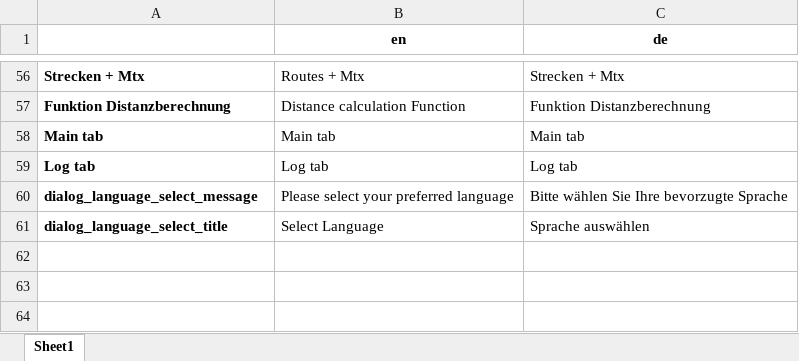
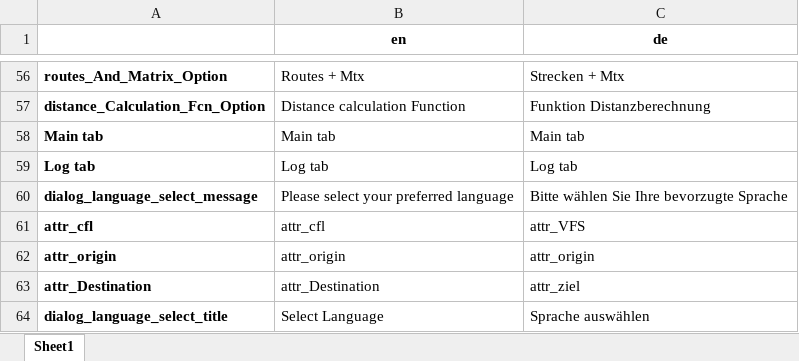
Before and after one commit to Verkehrsplanung-und-Verkehrsleittechnik/luftlinientool, an Excel workbook: Translations.xlsx, sheet Sheet1, drawn as a sheet; only a part is shown, gaps mark what is left out; values as stored, in another font and other column widths than the file's, no borders; the diff covers the shown part only; the diff names each change by its address in the sheet, - before the commit and + after, or states it on an @@ line.

```diff
--- a/Translations.xlsx (sheet Sheet1)
+++ b/Translations.xlsx (sheet Sheet1)
-A56: Strecken + Mtx
+A56: routes_And_Matrix_Option
-A57: Funktion Distanzberechnung
+A57: distance_Calculation_Fcn_Option
+row 61: attr_cfl | attr_cfl | attr_VFS
+row 62: attr_origin | attr_origin | attr_origin
+row 63: attr_Destination | attr_Destination | attr_ziel
```
Also changed, not shown: 51 edited cells elsewhere in this sheet, 1 other file.
